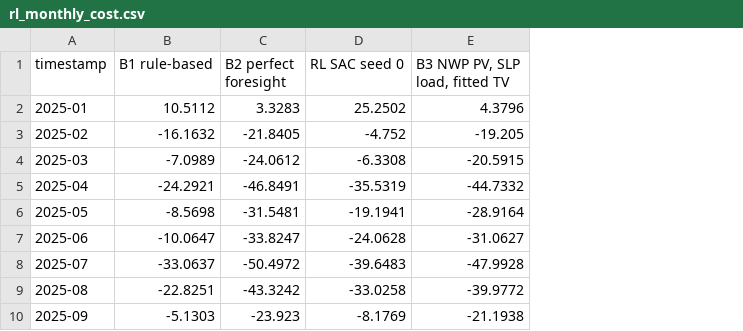
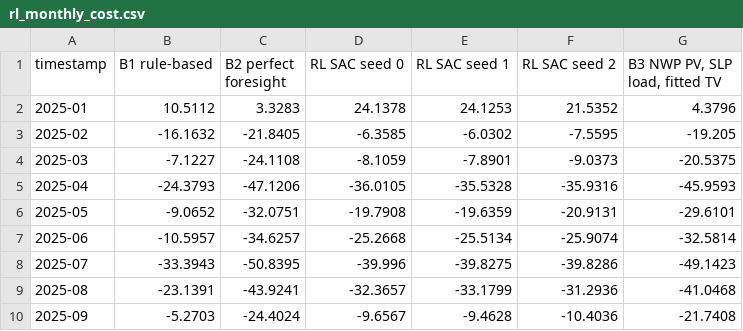
Before and after one commit to muratkus01/Portfolio, a CSV file: projects/01-prosumer-pv-bess-mpc-rl/reports/rl_ablation_clip_differential/rl_monthly_cost.csv, drawn as a sheet; only a part is shown; addresses are those after the commit; the diff covers the shown part only; the diff names each change by its address in the sheet, - before the commit and + after, or states it on an @@ line.

Commit message:
docs(p01): publish the post-fix RL rerun of all four SAC formulations
The RL section was the last part of the benchmark still measured on the
pre-clock-fix replay, so the table compared RL against a B3 from a
different dataset. All four formulations were retrained on the fixed H28
data with the runbook driver (500k steps, 3 seeds each), after the
data gate reproduced the committed B1/B2/B3 exactly.

Headline (rescale + differential) median 32.4 % of the B1 to B2 gap,
seeds 31.7 to 32.4 (pre-fix 27.0 %). Original -7.3 %, rescaling only
-3.4 %, reward only +27.0 %. One pre-fix seed already reached 32.3 %,
so the README does not credit the change to the fix.

The ablations had one seed before; with three, rescaling alone no
longer looks harmful (ranges overlap), so that claim and its
explanation are replaced. The reward effect is about 34 points and
rescaling adds about 5 on top. Benchmark row, payback and ROCE now use
the post-fix PV-only baseline. Only capture_ladder.png is regenerated.
Household sweep and sizing grid stay marked pre-fix.

```diff
--- a/projects/01-prosumer-pv-bess-mpc-rl/reports/rl_ablation_clip_differential/rl_monthly_cost.csv
+++ b/projects/01-prosumer-pv-bess-mpc-rl/reports/rl_ablation_clip_differential/rl_monthly_cost.csv
+column E (RL SAC seed 1), rows 2-10: 24.1253 | -6.0302 | -7.8901 | -35.5328 | -19.6359 | -25.5134 | -39.8275 | -33.1799 | -9.4628
+column F (RL SAC seed 2), rows 2-10: 21.5352 | -7.5595 | -9.0373 | -35.9316 | -20.9131 | -25.9074 | -39.8286 | -31.2936 | -10.4036
-D2 (RL SAC seed 0): 25.2502
+D2 (RL SAC seed 0): 24.1378
-D3 (RL SAC seed 0): -4.752
+D3 (RL SAC seed 0): -6.3585
-B4 (B1 rule-based): -7.0989
+B4 (B1 rule-based): -7.1227
-C4 (B2 perfect foresight): -24.0612
+C4 (B2 perfect foresight): -24.1108
-D4 (RL SAC seed 0): -6.3308
+D4 (RL SAC seed 0): -8.1059
-G4 (B3 NWP PV, SLP load, fitted TV): -20.5915
+G4 (B3 NWP PV, SLP load, fitted TV): -20.5375
-B5 (B1 rule-based): -24.2921
+B5 (B1 rule-based): -24.3793
-C5 (B2 perfect foresight): -46.8491
+C5 (B2 perfect foresight): -47.1206
-D5 (RL SAC seed 0): -35.5319
+D5 (RL SAC seed 0): -36.0105
-G5 (B3 NWP PV, SLP load, fitted TV): -44.7332
+G5 (B3 NWP PV, SLP load, fitted TV): -45.9593
-B6 (B1 rule-based): -8.5698
+B6 (B1 rule-based): -9.0652
-C6 (B2 perfect foresight): -31.5481
+C6 (B2 perfect foresight): -32.0751
-D6 (RL SAC seed 0): -19.1941
+D6 (RL SAC seed 0): -19.7908
-G6 (B3 NWP PV, SLP load, fitted TV): -28.9164
+G6 (B3 NWP PV, SLP load, fitted TV): -29.6101
-B7 (B1 rule-based): -10.0647
+B7 (B1 rule-based): -10.5957
-C7 (B2 perfect foresight): -33.8247
+C7 (B2 perfect foresight): -34.6257
-D7 (RL SAC seed 0): -24.0628
+D7 (RL SAC seed 0): -25.2668
-G7 (B3 NWP PV, SLP load, fitted TV): -31.0627
+G7 (B3 NWP PV, SLP load, fitted TV): -32.5814
-B8 (B1 rule-based): -33.0637
+B8 (B1 rule-based): -33.3943
-C8 (B2 perfect foresight): -50.4972
+C8 (B2 perfect foresight): -50.8395
-D8 (RL SAC seed 0): -39.6483
+D8 (RL SAC seed 0): -39.996
-G8 (B3 NWP PV, SLP load, fitted TV): -47.9928
+G8 (B3 NWP PV, SLP load, fitted TV): -49.1423
-B9 (B1 rule-based): -22.8251
+B9 (B1 rule-based): -23.1391
-C9 (B2 perfect foresight): -43.3242
+C9 (B2 perfect foresight): -43.9241
-D9 (RL SAC seed 0): -33.0258
+D9 (RL SAC seed 0): -32.3657
-G9 (B3 NWP PV, SLP load, fitted TV): -39.9772
+G9 (B3 NWP PV, SLP load, fitted TV): -41.0468
-B10 (B1 rule-based): -5.1303
+B10 (B1 rule-based): -5.2703
-C10 (B2 perfect foresight): -23.923
+C10 (B2 perfect foresight): -24.4024
-D10 (RL SAC seed 0): -8.1769
+D10 (RL SAC seed 0): -9.6567
-G10 (B3 NWP PV, SLP load, fitted TV): -21.1938
+G10 (B3 NWP PV, SLP load, fitted TV): -21.7408
```
Also changed, not shown: 39 edited cells elsewhere in this file, projects/01-prosumer-pv-bess-mpc-rl/reports/rl_ablation_rescale_net_cost/rl_monthly_cost.csv, projects/01-prosumer-pv-bess-mpc-rl/reports/rl_eval_H28/rl_monthly_cost.csv, 12 other files.
